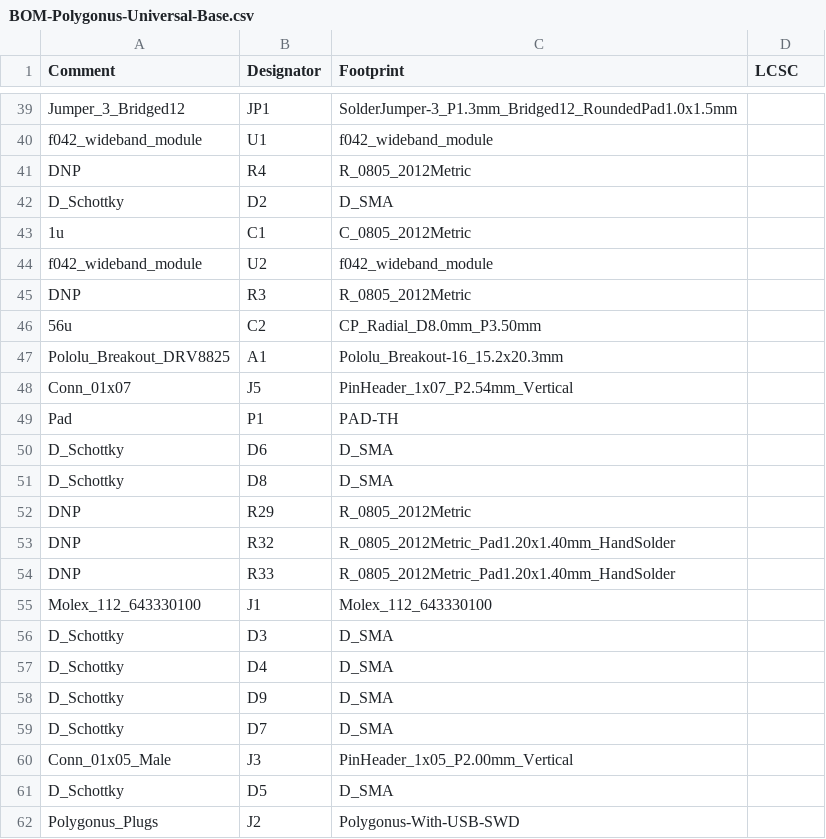
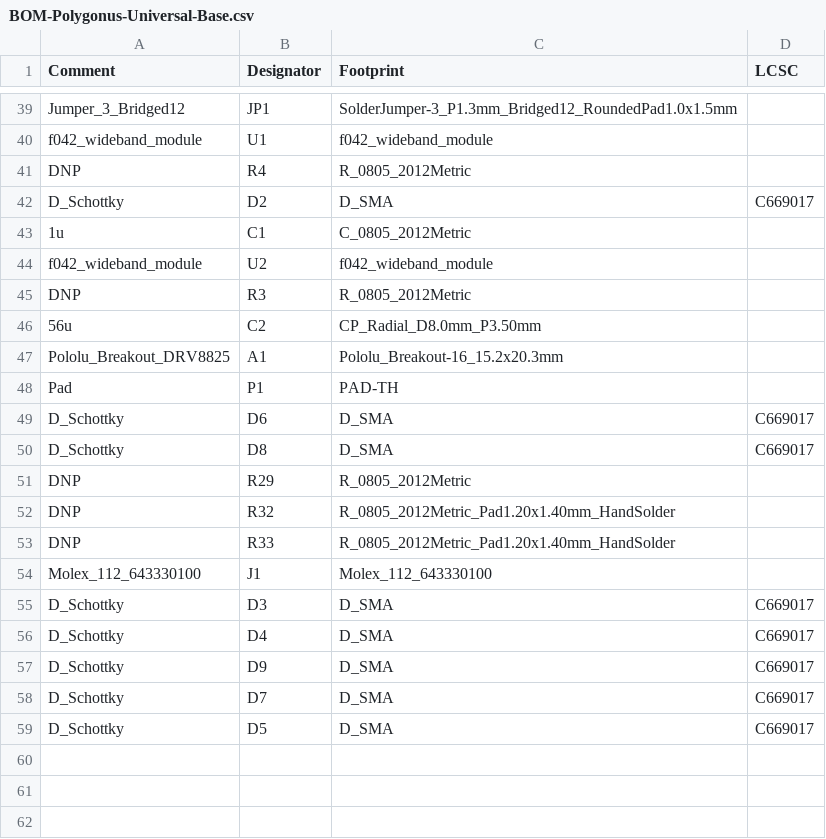
Before and after one commit to ZHoob2004/Polygonus-Universal-112, a CSV file: Export/Pre-Production/BOM-Polygonus-Universal-Base.csv, drawn as a sheet; only a part is shown, gaps mark what is left out.

```diff
--- a/Export/Pre-Production/BOM-Polygonus-Universal-Base.csv
+++ b/Export/Pre-Production/BOM-Polygonus-Universal-Base.csv
@@ -41,3 +41,3 @@ f042_wideband_module,U1,f042_wideband_module,
 DNP,R4,R_0805_2012Metric,
-D_Schottky,D2,D_SMA,
+D_Schottky,D2,D_SMA,C669017
 1u,C1,C_0805_2012Metric,
@@ -47,6 +47,5 @@ DNP,R3,R_0805_2012Metric,
 Pololu_Breakout_DRV8825,A1,Pololu_Breakout-16_15.2x20.3mm,
-Conn_01x07,J5,PinHeader_1x07_P2.54mm_Vertical,
 Pad,P1,PAD-TH,
-D_Schottky,D6,D_SMA,
-D_Schottky,D8,D_SMA,
+D_Schottky,D6,D_SMA,C669017
+D_Schottky,D8,D_SMA,C669017
 DNP,R29,R_0805_2012Metric,
@@ -55,8 +54,6 @@ DNP,R33,R_0805_2012Metric_Pad1.20x1.40mm_HandSolder,
 Molex_112_643330100,J1,Molex_112_643330100,
-D_Schottky,D3,D_SMA,
-D_Schottky,D4,D_SMA,
-D_Schottky,D9,D_SMA,
-D_Schottky,D7,D_SMA,
-Conn_01x05_Male,J3,PinHeader_1x05_P2.00mm_Vertical,
-D_Schottky,D5,D_SMA,
-Polygonus_Plugs,J2,Polygonus-With-USB-SWD,
+D_Schottky,D3,D_SMA,C669017
+D_Schottky,D4,D_SMA,C669017
+D_Schottky,D9,D_SMA,C669017
+D_Schottky,D7,D_SMA,C669017
+D_Schottky,D5,D_SMA,C669017
```
Also changed, not shown: Export/Pre-Production/CPL-Polygonus-Universal-Base.csv.
